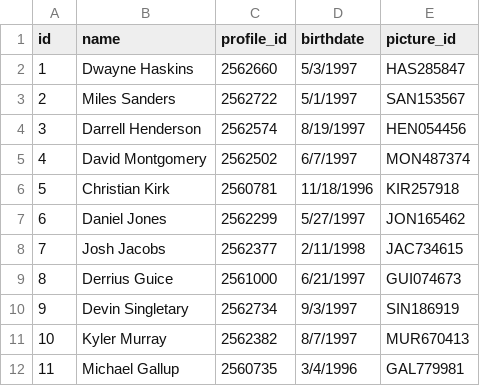
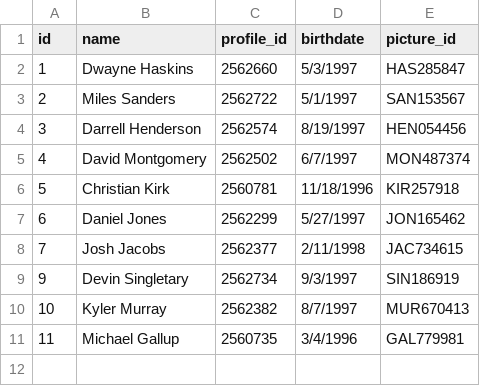
Before and after one commit to Arithmetics/history, a CSV file: lib/assets/2019_new_players.csv (was lib/assets/2019_rookies.csv), drawn as a sheet; the diff names each change by its address in the sheet, - before the commit and + after, or states it on an @@ line.

```diff
--- a/lib/assets/2019_rookies.csv
+++ b/lib/assets/2019_new_players.csv
-row 9: 8 | Derrius Guice | 2561000 | 6/21/1997 | GUI074673
```
Also changed, not shown: lib/assets/2019_final_auction.csv, 4 other files.
